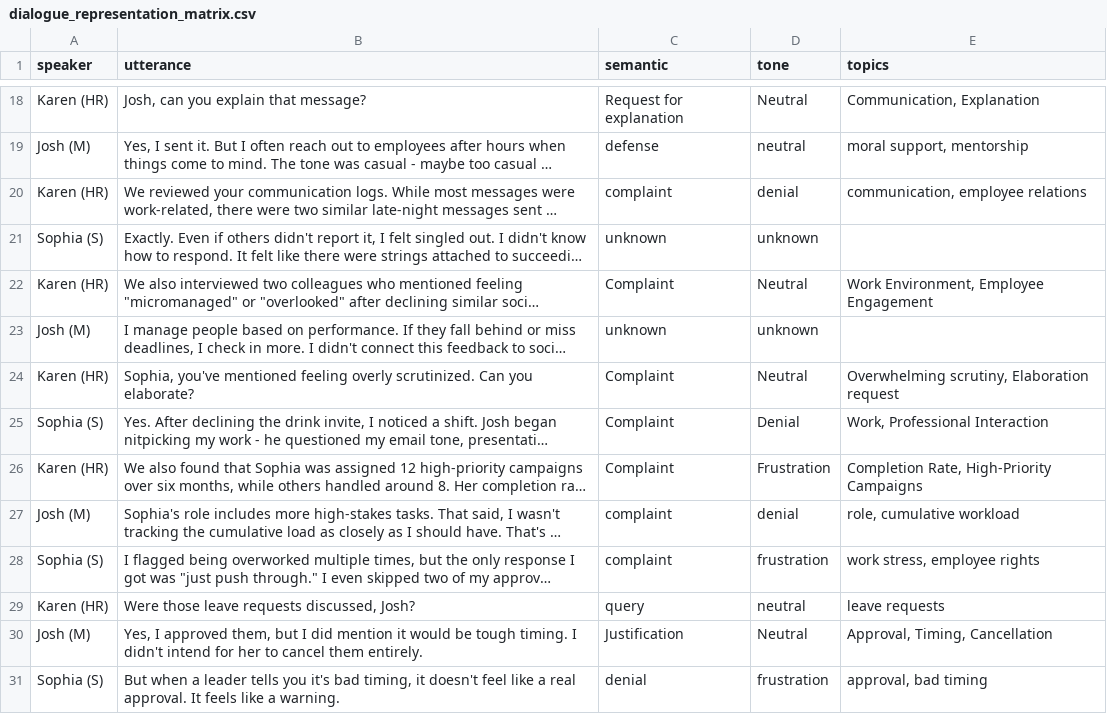
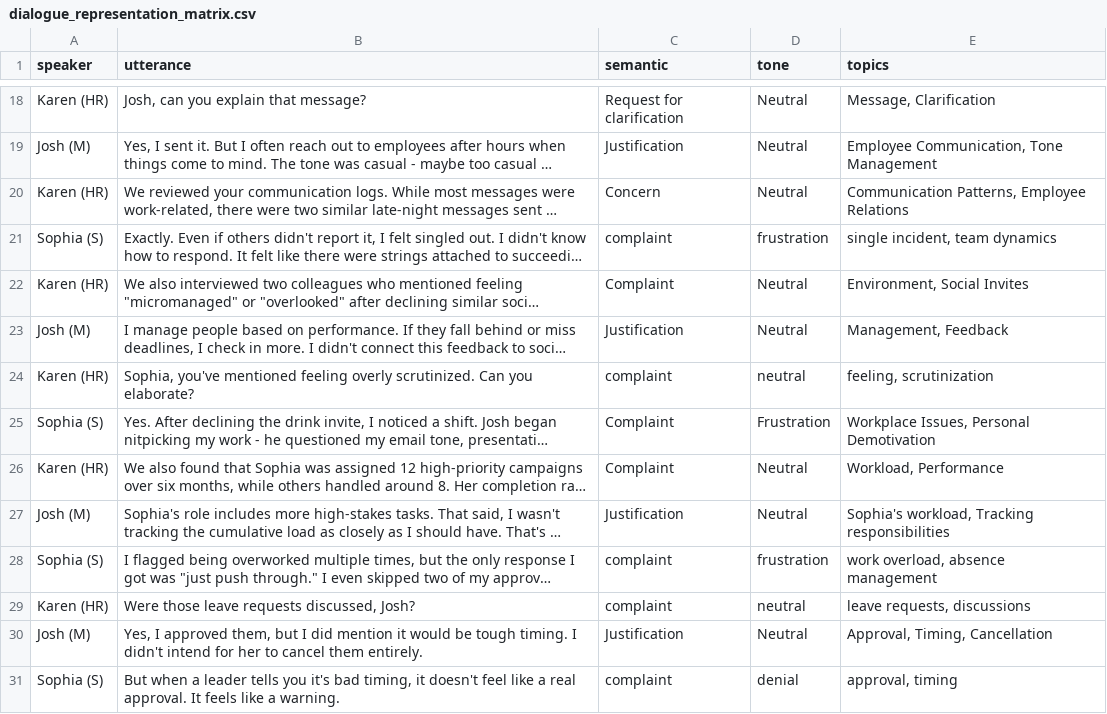
Before and after one commit to shambhawipal-tud/cluster_study1, a CSV file: dialogue_representation_matrix.csv, drawn as a sheet; only a part is shown, gaps mark what is left out; long unchanged cells end in …; the diff covers the shown part only; the diff names each change by its address in the sheet, - before the commit and + after, or states it on an @@ line.

```diff
--- a/dialogue_representation_matrix.csv
+++ b/dialogue_representation_matrix.csv
-C18 (semantic): Request for explanation
+C18 (semantic): Request for clarification
-E18 (topics): Communication, Explanation
+E18 (topics): Message, Clarification
-C19 (semantic): defense
+C19 (semantic): Justification
-D19 (tone): neutral
+D19 (tone): Neutral
-E19 (topics): moral support, mentorship
+E19 (topics): Employee Communication, Tone Management
-C20 (semantic): complaint
+C20 (semantic): Concern
-D20 (tone): denial
+D20 (tone): Neutral
-E20 (topics): communication, employee relations
+E20 (topics): Communication Patterns, Employee Relations
-C21 (semantic): unknown
+C21 (semantic): complaint
-D21 (tone): unknown
+D21 (tone): frustration
-E21 (topics): (empty)
+E21 (topics): single incident, team dynamics
-E22 (topics): Work Environment, Employee Engagement
+E22 (topics): Environment, Social Invites
-C23 (semantic): unknown
+C23 (semantic): Justification
-D23 (tone): unknown
+D23 (tone): Neutral
-E23 (topics): (empty)
+E23 (topics): Management, Feedback
-C24 (semantic): Complaint
+C24 (semantic): complaint
-D24 (tone): Neutral
+D24 (tone): neutral
-E24 (topics): Overwhelming scrutiny, Elaboration request
+E24 (topics): feeling, scrutinization
-D25 (tone): Denial
+D25 (tone): Frustration
-E25 (topics): Work, Professional Interaction
+E25 (topics): Workplace Issues, Personal Demotivation
-D26 (tone): Frustration
+D26 (tone): Neutral
-E26 (topics): Completion Rate, High-Priority Campaigns
+E26 (topics): Workload, Performance
-C27 (semantic): complaint
+C27 (semantic): Justification
-D27 (tone): denial
+D27 (tone): Neutral
-E27 (topics): role, cumulative workload
+E27 (topics): Sophia's workload, Tracking responsibilities
-E28 (topics): work stress, employee rights
+E28 (topics): work overload, absence management
-C29 (semantic): query
+C29 (semantic): complaint
-E29 (topics): leave requests
+E29 (topics): leave requests, discussions
-C31 (semantic): denial
+C31 (semantic): complaint
-D31 (tone): frustration
+D31 (tone): denial
-E31 (topics): approval, bad timing
+E31 (topics): approval, timing
```
Also changed, not shown: 53 edited cells elsewhere in this file, 8 other files.
